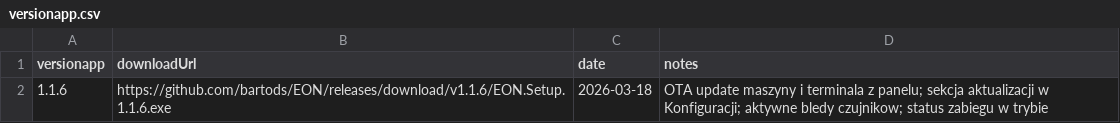
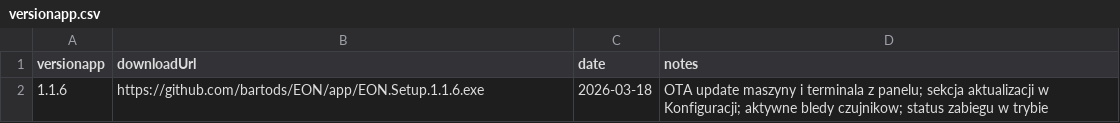
Before and after one commit to bartods/EON, a CSV file: app/versionapp.csv, drawn as a sheet.

Commit message:
Update versionapp.csv

```diff
--- a/app/versionapp.csv
+++ b/app/versionapp.csv
@@ -1,2 +1,2 @@
 versionapp,downloadUrl,date,notes
-1.1.6,https://github.com/bartods/EON/releases/download/v1.1.6/EON.Setup.1.1.6.exe,2026-03-18,OTA update maszyny i terminala z panelu; sekcja aktualizacji w Konfiguracji; aktywne bledy czujnikow; status zabiegu w trybie
+1.1.6,https://github.com/bartods/EON/app/EON.Setup.1.1.6.exe,2026-03-18,OTA update maszyny i terminala z panelu; sekcja aktualizacji w Konfiguracji; aktywne bledy czujnikow; status zabiegu w trybie
```
